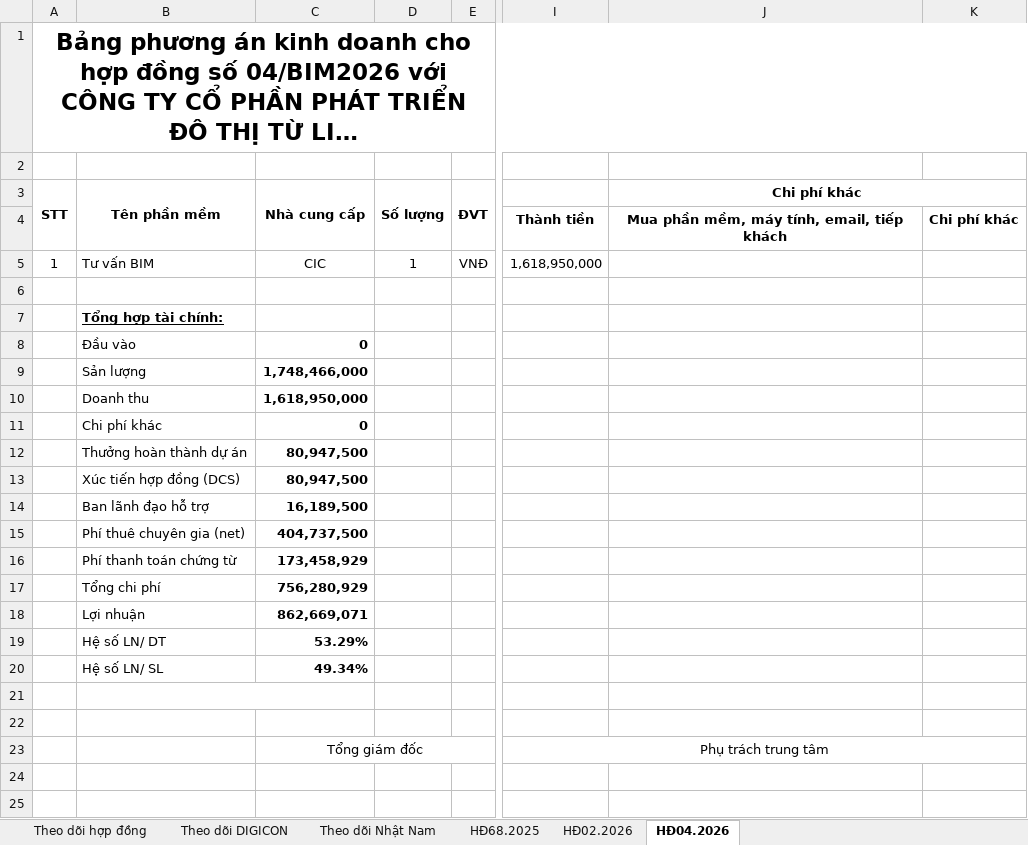
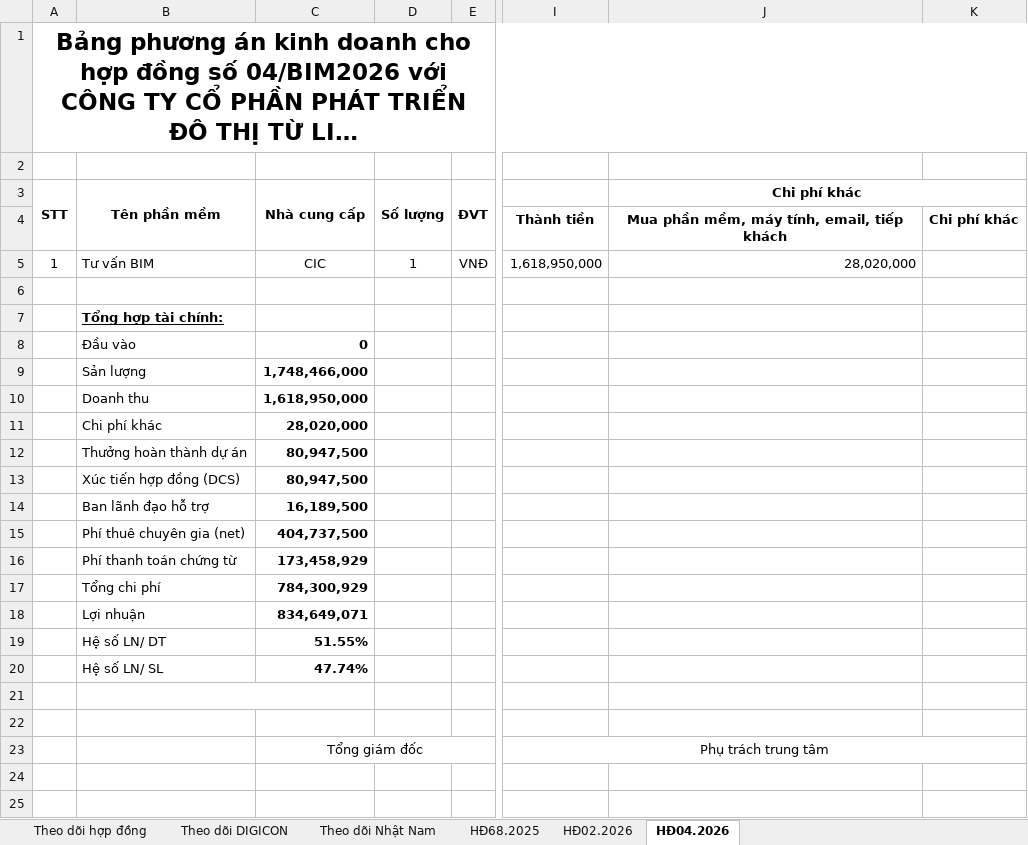
Before and after one commit to appdev-cmd/cic-erp, an Excel workbook: docs/templates/Theo dõi hợp đồng BIM 2026.xlsx, sheet HĐ04.2026, drawn as a sheet; only a part is shown, gaps mark what is left out; long unchanged cells end in …; values as stored, in another font and other column widths than the file's, no borders; charts and pictures not drawn; the diff names each change by its address in the sheet, - before the commit and + after, or states it on an @@ line.

```diff
--- a/docs/templates/Theo dõi hợp đồng BIM 2026.xlsx (sheet HĐ04.2026)
+++ b/docs/templates/Theo dõi hợp đồng BIM 2026.xlsx (sheet HĐ04.2026)
-J5: (empty)
+J5: 28,020,000
-C11: 0
+C11: 28,020,000
-C17: 756,280,929
+C17: 784,300,929
-C18: 862,669,071
+C18: 834,649,071
-C19: 53.29%
+C19: 51.55%
-C20: 49.34%
+C20: 47.74%
```
Also changed, not shown: sheet Theo dõi hợp đồng, sheet Theo dõi Nhật Nam, sheet Theo dõi DIGICON, charts or pictures, 12 other files.
